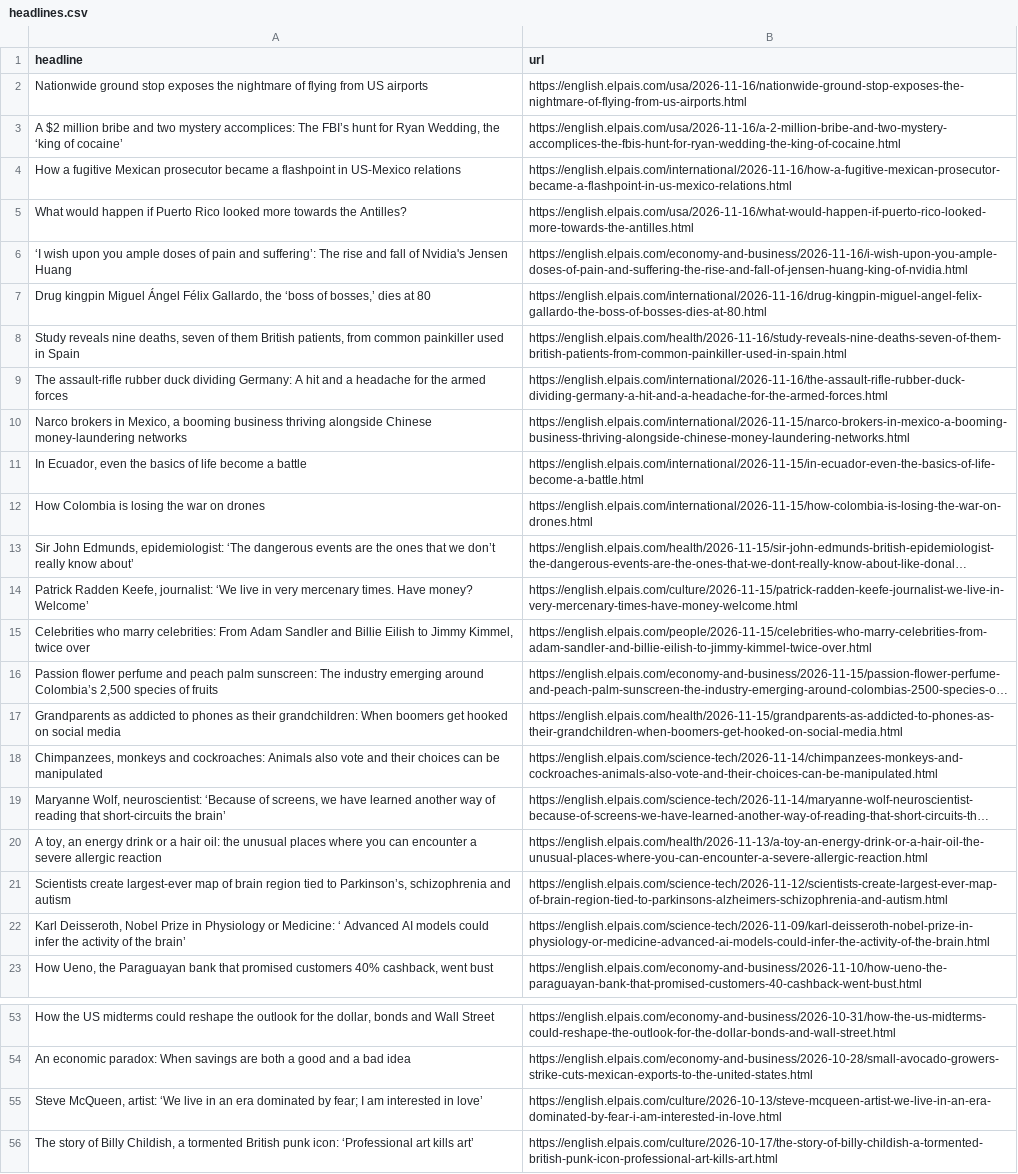
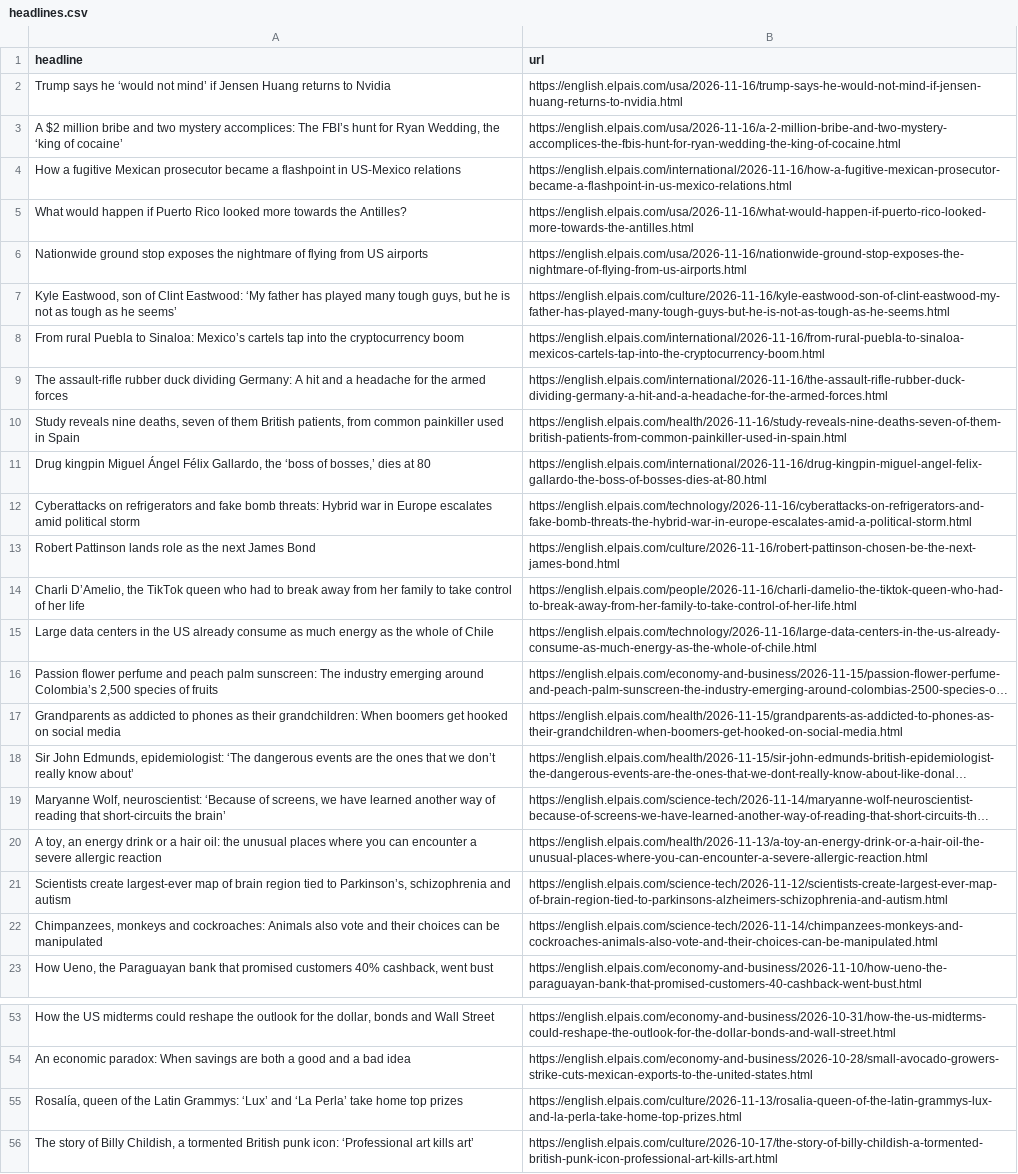
Before and after one commit to sa3991/el-pais-autoscraper, a CSV file: headlines.csv, drawn as a sheet; only a part is shown, gaps mark what is left out; long unchanged cells end in …; removed rows and columns are numbered as before the commit, all else as after; the diff covers the shown part only; the diff names each change by its address in the sheet, - before the commit and + after, or states it on an @@ line.

```diff
--- a/headlines.csv
+++ b/headlines.csv
+row 2: Trump says he ‘would not mind’ if Jensen Huang returns to Nvidia | https://english.elpais.com/usa/2026-11-16/trump-says-he-would-not-mind-if-jensen-huang-returns-to-nvidia.html
-row 6: ‘I wish upon you ample doses of pain and suffering’: The rise and fall of Nvidia's Jensen Huang | https://english.elpais.com/economy-and-business/2026-11-16/i-wish-upon-you-ample-doses-of-pain-and-suffering-the-rise-and-fall-of-jensen-huang-king-of-nvidia.html
@@ row 2 moved to row 6: Nationwide ground stop exposes the night… @@
+row 7: Kyle Eastwood, son of Clint Eastwood: ‘My father has played many tough guys, but he is not as tough as he seems’ | https://english.elpais.com/culture/2026-11-16/kyle-eastwood-son-of-clint-eastwood-my-father-has-played-many-tough-guys-but-he-is-not-as-tough-as-he-seems.html
+row 8: From rural Puebla to Sinaloa: Mexico’s cartels tap into the cryptocurrency boom | https://english.elpais.com/international/2026-11-16/from-rural-puebla-to-sinaloa-mexicos-cartels-tap-into-the-cryptocurrency-boom.html
@@ row 8 moved to row 10: Study reveals nine deaths, seven of them… @@
-row 10: Narco brokers in Mexico, a booming business thriving alongside Chinese money-laundering networks | https://english.elpais.com/international/2026-11-15/narco-brokers-in-mexico-a-booming-business-thriving-alongside-chinese-money-laundering-networks.html
-row 11: In Ecuador, even the basics of life become a battle | https://english.elpais.com/international/2026-11-15/in-ecuador-even-the-basics-of-life-become-a-battle.html
-row 12: How Colombia is losing the war on drones | https://english.elpais.com/international/2026-11-15/how-colombia-is-losing-the-war-on-drones.html
@@ row 14 moved to row 28: Patrick Radden Keefe, journalist: ‘We li… @@
-row 15: Celebrities who marry celebrities: From Adam Sandler and Billie Eilish to Jimmy Kimmel, twice over | https://english.elpais.com/people/2026-11-15/celebrities-who-marry-celebrities-from-adam-sandler-and-billie-eilish-to-jimmy-kimmel-twice-over.html
+row 12: Cyberattacks on refrigerators and fake bomb threats: Hybrid war in Europe escalates amid political storm | https://english.elpais.com/technology/2026-11-16/cyberattacks-on-refrigerators-and-fake-bomb-threats-the-hybrid-war-in-europe-escalates-amid-a-political-storm.html
+row 13: Robert Pattinson lands role as the next James Bond | https://english.elpais.com/culture/2026-11-16/robert-pattinson-chosen-be-the-next-james-bond.html
+row 14: Charli D’Amelio, the TikTok queen who had to break away from her family to take control of her life | https://english.elpais.com/people/2026-11-16/charli-damelio-the-tiktok-queen-who-had-to-break-away-from-her-family-to-take-control-of-her-life.html
+row 15: Large data centers in the US already consume as much energy as the whole of Chile | https://english.elpais.com/technology/2026-11-16/large-data-centers-in-the-us-already-consume-as-much-energy-as-the-whole-of-chile.html
@@ row 13 moved to row 18: Sir John Edmunds, epidemiologist: ‘The d… @@
-row 22: Karl Deisseroth, Nobel Prize in Physiology or Medicine: ‘ Advanced AI models could infer the activity of the brain’ | https://english.elpais.com/science-tech/2026-11-09/karl-deisseroth-nobel-prize-in-physiology-or-medicine-advanced-ai-models-could-infer-the-activity-of-the-brain.html
@@ row 18 moved to row 22: Chimpanzees, monkeys and cockroaches: An… @@
-row 55: Steve McQueen, artist: ‘We live in an era dominated by fear; I am interested in love’ | https://english.elpais.com/culture/2026-10-13/steve-mcqueen-artist-we-live-in-an-era-dominated-by-fear-i-am-interested-in-love.html
@@ row 28 moved to row 55: Rosalía, queen of the Latin Grammys: ‘Lu… @@
```
Also changed, not shown: 1 added row and 1 removed row elsewhere in this file.
